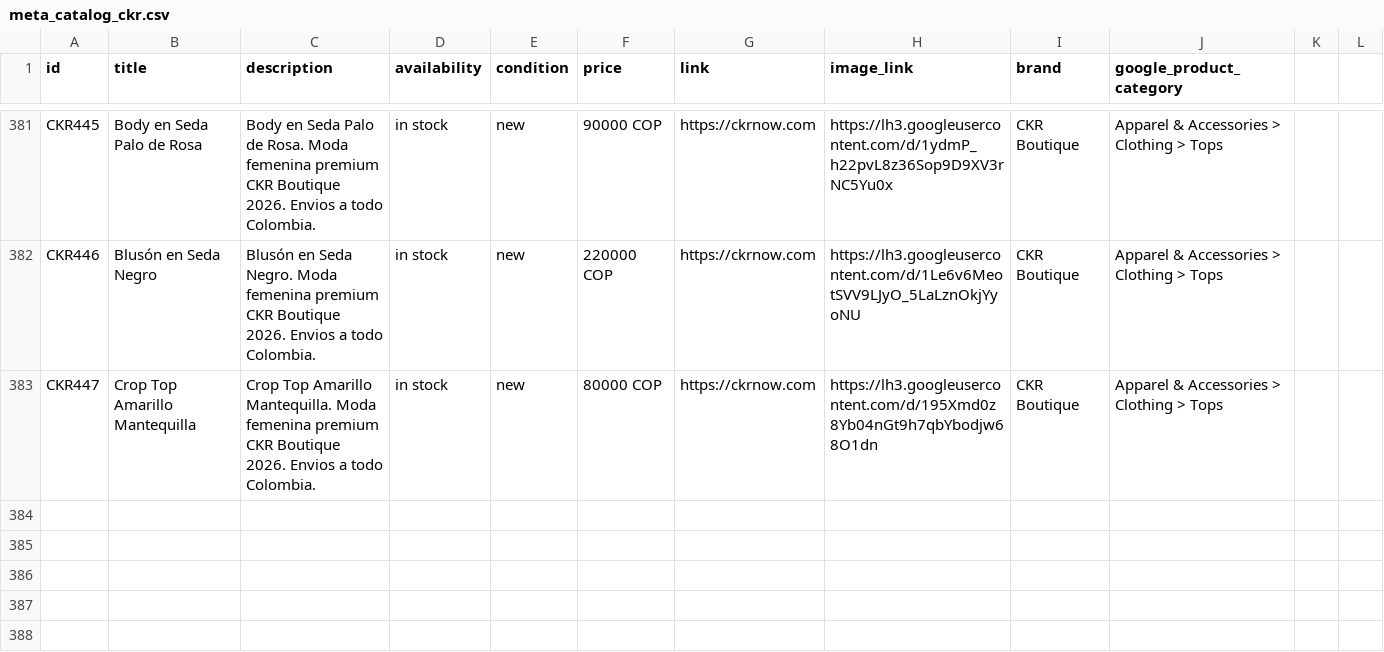
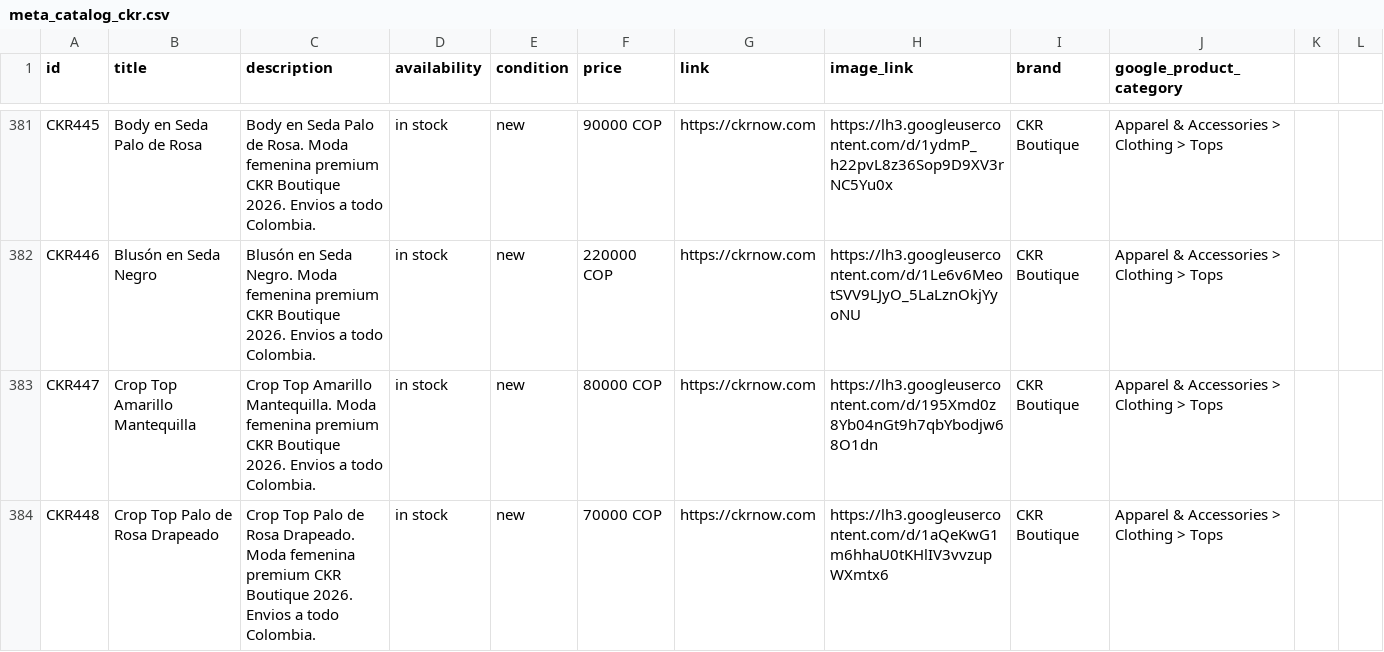
Before and after one commit to alvapas75-afk/ckrnow-website, a CSV file: meta_catalog_ckr.csv, drawn as a sheet; only a part is shown, gaps mark what is left out.

```diff
--- a/meta_catalog_ckr.csv
+++ b/meta_catalog_ckr.csv
@@ -383 +383,2 @@ CKR446,Blusón en Seda Negro,Blusón en Seda Negro. Moda femenina premium CKR Bo
 CKR447,Crop Top Amarillo Mantequilla,Crop Top Amarillo Mantequilla. Moda femenina premium CKR Boutique 2026. Envios a todo Colombia.,in stock,new,80000 COP,https://ckrnow.com,https://lh3.googleusercontent.com/d/195Xmd0z8Yb04nGt9h7qbYbodjw68O1dn,CKR Boutique,Apparel & Accessories > Clothing > Tops
+CKR448,Crop Top Palo de Rosa Drapeado,Crop Top Palo de Rosa Drapeado. Moda femenina premium CKR Boutique 2026. Envios a todo Colombia.,in stock,new,70000 COP,https://ckrnow.com,https://lh3.googleusercontent.com/d/1aQeKwG1m6hhaU0tKHlIV3vvzupWXmtx6,CKR Boutique,Apparel & Accessories > Clothing > Tops
```
Also changed, not shown: 3 other files.
